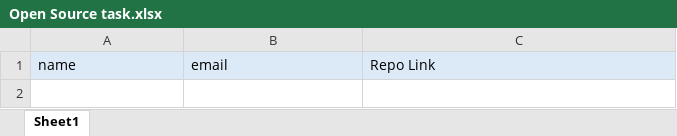
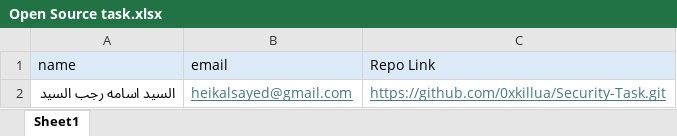
Before and after one commit to ziadmohamed431/Security-Task, an Excel workbook: Open Source task.xlsx, sheet Sheet1, drawn as a sheet; values as stored, in another font and other column widths than the file's, no borders; the diff names each change by its address in the sheet, - before the commit and + after, or states it on an @@ line.

Commit message:
Added my name, email, and repo link to the Excel file

```diff
--- a/Open Source task.xlsx (sheet Sheet1)
+++ b/Open Source task.xlsx (sheet Sheet1)
+row 2: السيد اسامه رجب السيد | heikalsayed@gmail.com | https://github.com/0xkillua/Security-Task.git
```
